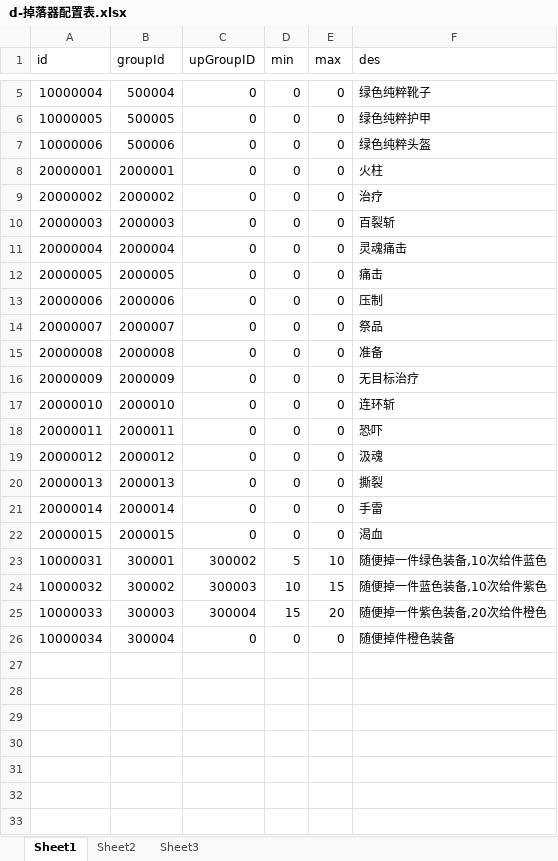
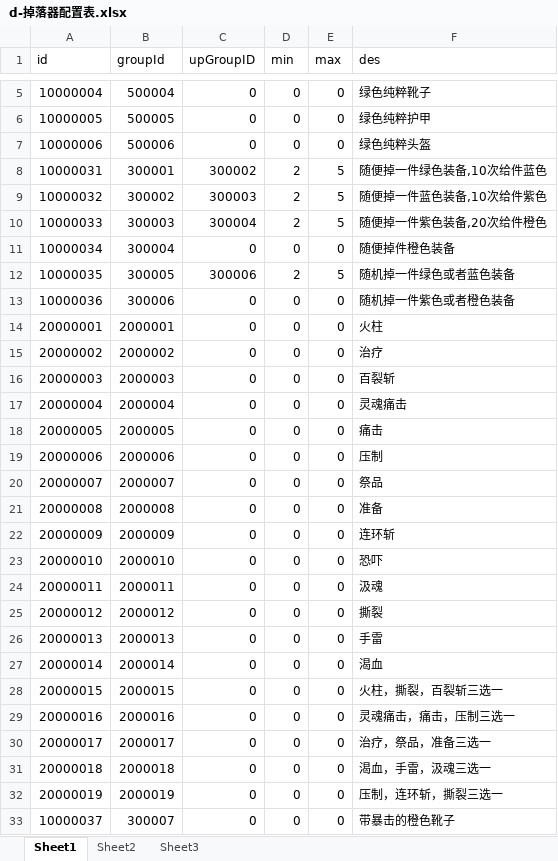
Before and after one commit to a1321253646/ourGame, an Excel workbook: other/配置表/d-掉落器配置表.xlsx, sheet Sheet1, drawn as a sheet; only a part is shown, gaps mark what is left out; values as stored, in another font and other column widths than the file's, no borders; removed rows and columns are numbered as before the commit, all else as after; the diff names each change by its address in the sheet, - before the commit and + after, or states it on an @@ line.

```diff
--- a/other/配置表/d-掉落器配置表.xlsx (sheet Sheet1)
+++ b/other/配置表/d-掉落器配置表.xlsx (sheet Sheet1)
+row 8: 10000031 | 300001 | 300002 | 2 | 5 | 随便掉一件绿色装备,10次给件蓝色
+row 9: 10000032 | 300002 | 300003 | 2 | 5 | 随便掉一件蓝色装备,10次给件紫色
+row 10: 10000033 | 300003 | 300004 | 2 | 5 | 随便掉一件紫色装备,20次给件橙色
+row 11: 10000034 | 300004 | 0 | 0 | 0 | 随便掉件橙色装备
+row 12: 10000035 | 300005 | 300006 | 2 | 5 | 随机掉一件绿色或者蓝色装备
+row 13: 10000036 | 300006 | 0 | 0 | 0 | 随机掉一件紫色或者橙色装备
-F22 (des): 无目标治疗
+F22 (des): 连环斩
-F23 (des): 连环斩
+F23 (des): 恐吓
-F24 (des): 恐吓
+F24 (des): 汲魂
-F25 (des): 汲魂
+F25 (des): 撕裂
-F26 (des): 撕裂
+F26 (des): 手雷
-F27 (des): 手雷
+F27 (des): 渴血
-F28 (des): 渴血
+F28 (des): 火柱，撕裂，百裂斩三选一
-row 23: 10000031 | 300001 | 300002 | 5 | 10 | 随便掉一件绿色装备,10次给件蓝色
-row 24: 10000032 | 300002 | 300003 | 10 | 15 | 随便掉一件蓝色装备,10次给件紫色
-row 25: 10000033 | 300003 | 300004 | 15 | 20 | 随便掉一件紫色装备,20次给件橙色
+row 29: 20000016 | 2000016 | 0 | 0 | 0 | 灵魂痛击，痛击，压制三选一
+row 30: 20000017 | 2000017 | 0 | 0 | 0 | 治疗，祭品，准备三选一
+row 31: 20000018 | 2000018 | 0 | 0 | 0 | 渴血，手雷，汲魂三选一
+row 32: 20000019 | 2000019 | 0 | 0 | 0 | 压制，连环斩，撕裂三选一
-A33 (id): 10000034
+A33 (id): 10000037
-B33 (groupId): 300004
+B33 (groupId): 300007
-F33 (des): 随便掉件橙色装备
+F33 (des): 带暴击的橙色靴子
```
Also changed, not shown: other/配置表/d-掉落器内容配置表.xlsx, other/配置表/g-关卡波次配置表.xlsx, 31 other files.
